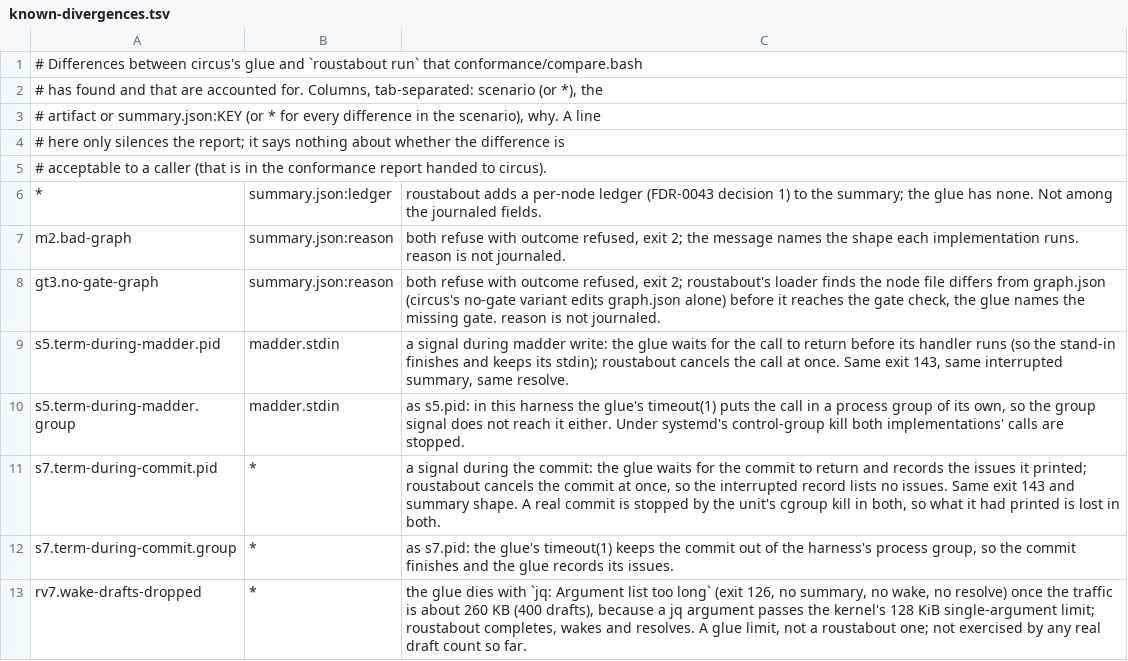
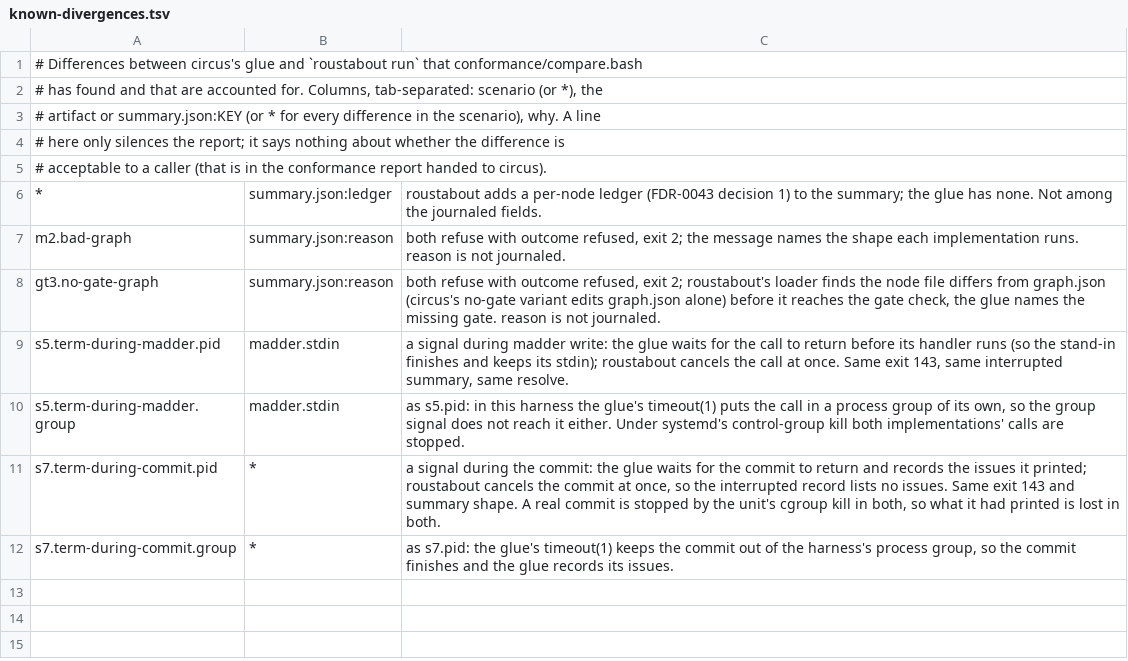
Before and after one commit to amarbel-llc/roustabout, a TSV file: conformance/known-divergences.tsv, drawn as a sheet; the diff names each change by its address in the sheet, - before the commit and + after, or states it on an @@ line.

Commit message:
Drop the rv7 known divergence: circus fixed the glue's argument-length failure
Circus's glue passed the exit wake's review to jq by --argjson and died with
`Argument list too long` at 400 drafts (fe976e77 fixes it). rv7 now runs
identically in both implementations (the wake with its drafts dropped), so the
drafts_dropped path has end-to-end parity, apart from the ledger every scenario
differs in. Stand-ins only.

:clown: Clown 0.4.4+c2bffbb https://code.linenisgreat.com/clown/commit/c2bffbb875dd8ba1fe571e640087703dd591466b

```diff
--- a/conformance/known-divergences.tsv
+++ b/conformance/known-divergences.tsv
-row 13: rv7.wake-drafts-dropped | * | the glue dies with `jq: Argument list too long` (exit 126, no summary, no wake, no resolve) once the traffic is about 260 KB (400 drafts), because a jq argument passes the kernel's 128 KiB single-argument limit; roustabout completes, wakes and resolves. A glue limit, not a roustabout one; not exercised by any real draft count so far.
```
